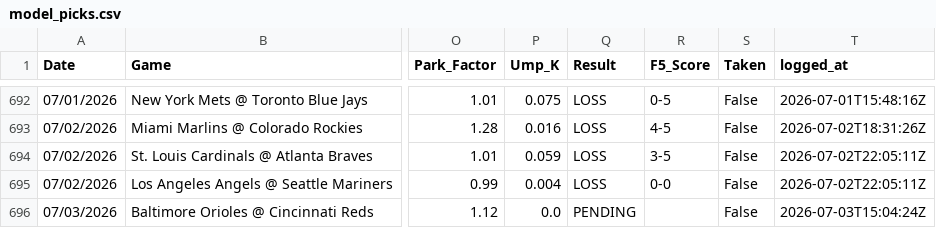
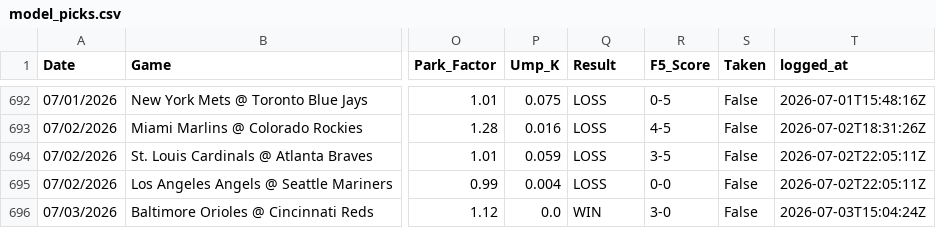
Before and after one commit to reesesetzer-pro/mlb-f5-model, a CSV file: model_picks.csv, drawn as a sheet; only a part is shown, gaps mark what is left out; the diff names each change by its address in the sheet, - before the commit and + after, or states it on an @@ line.

Commit message:
picks: sync 2026-07-04

```diff
--- a/model_picks.csv
+++ b/model_picks.csv
-Q696 (Result): PENDING
+Q696 (Result): WIN
-R696 (F5_Score): (empty)
+R696 (F5_Score): 3-0
```
